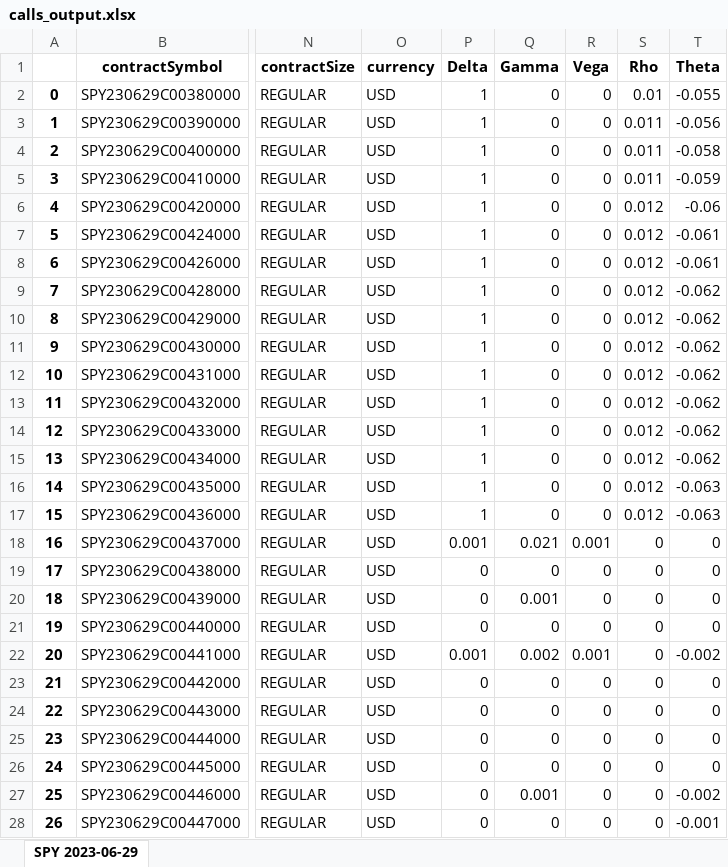
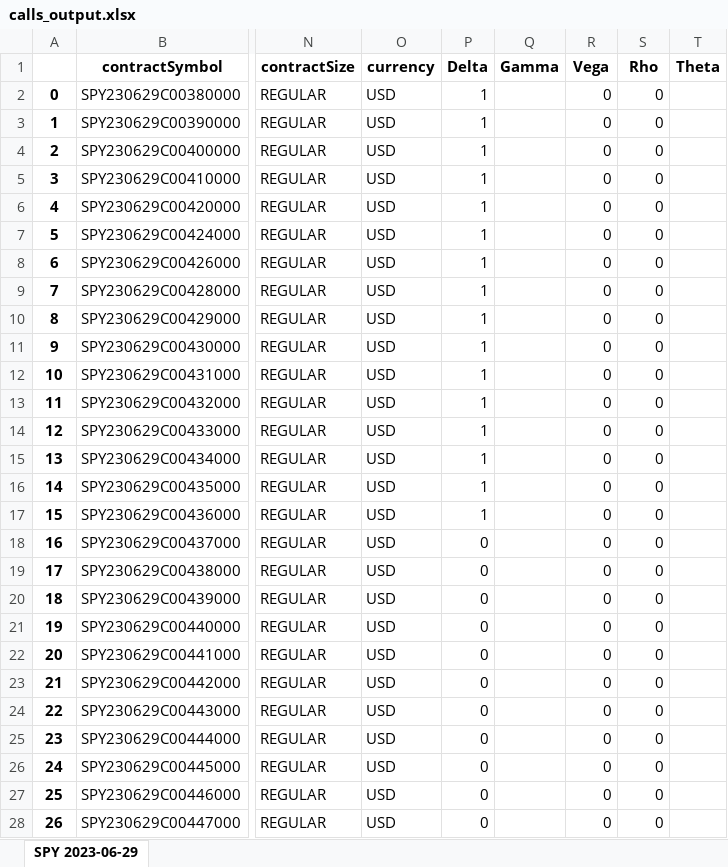
Before and after one commit to M3rcy-olu/Hedge-Fund-Behavior-Analysis, an Excel workbook: calls_output.xlsx, sheet SPY 2023-06-29, drawn as a sheet; only a part is shown, gaps mark what is left out; values as stored, in another font and other column widths than the file's, no borders; the diff covers the shown part only; the diff names each change by its address in the sheet, - before the commit and + after, or states it on an @@ line.

```diff
--- a/calls_output.xlsx (sheet SPY 2023-06-29)
+++ b/calls_output.xlsx (sheet SPY 2023-06-29)
-Q2:Q17 (Gamma): 0
+Q2:Q17 (Gamma): (empty)
-S2 (Rho): 0.01
+S2 (Rho): 0
-T2 (Theta): -0.055
+T2 (Theta): (empty)
-S3:S5 (Rho): 0.011
+S3:S5 (Rho): 0
-T3 (Theta): -0.056
+T3 (Theta): (empty)
-T4 (Theta): -0.058
+T4 (Theta): (empty)
-T5 (Theta): -0.059
+T5 (Theta): (empty)
-S6:S17 (Rho): 0.012
+S6:S17 (Rho): 0
-T6 (Theta): -0.06
+T6 (Theta): (empty)
-T7:T8 (Theta): -0.061
+T7:T8 (Theta): (empty)
-T9:T15 (Theta): -0.062
+T9:T15 (Theta): (empty)
-T16:T17 (Theta): -0.063
+T16:T17 (Theta): (empty)
-P18 (Delta): 0.001
+P18 (Delta): 0
-Q18 (Gamma): 0.021
+Q18 (Gamma): (empty)
-R18 (Vega): 0.001
+R18 (Vega): 0
-T18:T21 (Theta): 0
+T18:T21 (Theta): (empty)
-Q19 (Gamma): 0
+Q19 (Gamma): (empty)
-Q20 (Gamma): 0.001
+Q20 (Gamma): (empty)
-Q21 (Gamma): 0
+Q21 (Gamma): (empty)
-P22 (Delta): 0.001
+P22 (Delta): 0
-Q22 (Gamma): 0.002
+Q22 (Gamma): (empty)
-R22 (Vega): 0.001
+R22 (Vega): 0
-T22 (Theta): -0.002
+T22 (Theta): (empty)
-Q23:Q26 (Gamma): 0
+Q23:Q26 (Gamma): (empty)
-T23:T26 (Theta): 0
+T23:T26 (Theta): (empty)
-Q27 (Gamma): 0.001
+Q27 (Gamma): (empty)
-T27 (Theta): -0.002
+T27 (Theta): (empty)
-Q28 (Gamma): 0
+Q28 (Gamma): (empty)
-T28 (Theta): -0.001
+T28 (Theta): (empty)
```
Also changed, not shown: 18 edited cells elsewhere in this sheet, hpReturnData.xlsx, puts_output.xlsx, 2 other files.
